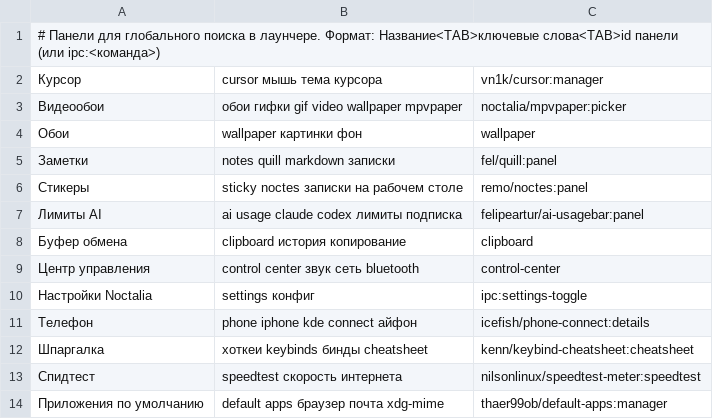
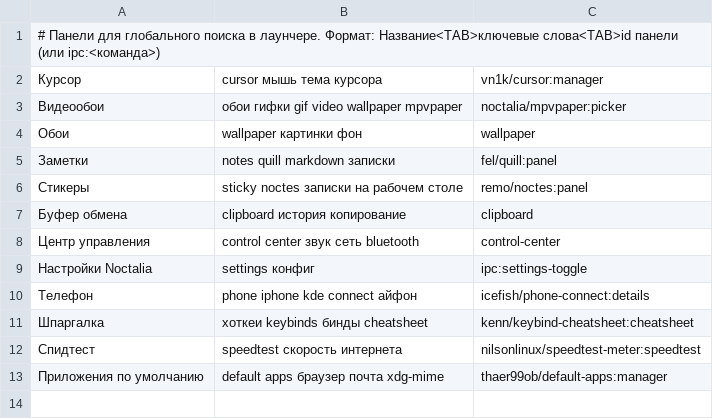
Before and after one commit to EtoNeAnanasbI95/MyCustomization, a TSV file: Linux/.config/noctalia/panels.tsv, drawn as a sheet.

Commit message:
feat(linux): ИИ-агент на SUPER+A, фокус в панелях Noctalia, меню захвата без rofi
- hyprland.lua: пока открыта панель Noctalia с вводом, follow_mouse = 0 (мышь не уводит фокус)
- SUPER+A открывает панель плагина system-ai-agent вместо kitty с Claude Code
- мини-плеер Spotify без рамки, тени и блюра Hyprland
- capture.sh: меню захвата через noctalia dmenu; rofi удалён, темы перенесены в legacy/
- noctalia: свежий экспорт, убран ai-usagebar (свой pvs/ai-usage), panels.tsv
- zed-sudoedit: правка root-файлов на сервере через sudoedit в локальном Zed
- kitty: прозрачность 0.90; новые обои
- README обновлён

```diff
--- a/Linux/.config/noctalia/panels.tsv
+++ b/Linux/.config/noctalia/panels.tsv
@@ -6,3 +6,2 @@
 Стикеры	sticky noctes записки на рабочем столе	remo/noctes:panel
-Лимиты AI	ai usage claude codex лимиты подписка	felipeartur/ai-usagebar:panel
 Буфер обмена	clipboard история копирование	clipboard
```
Also changed, not shown: 42 other files.
